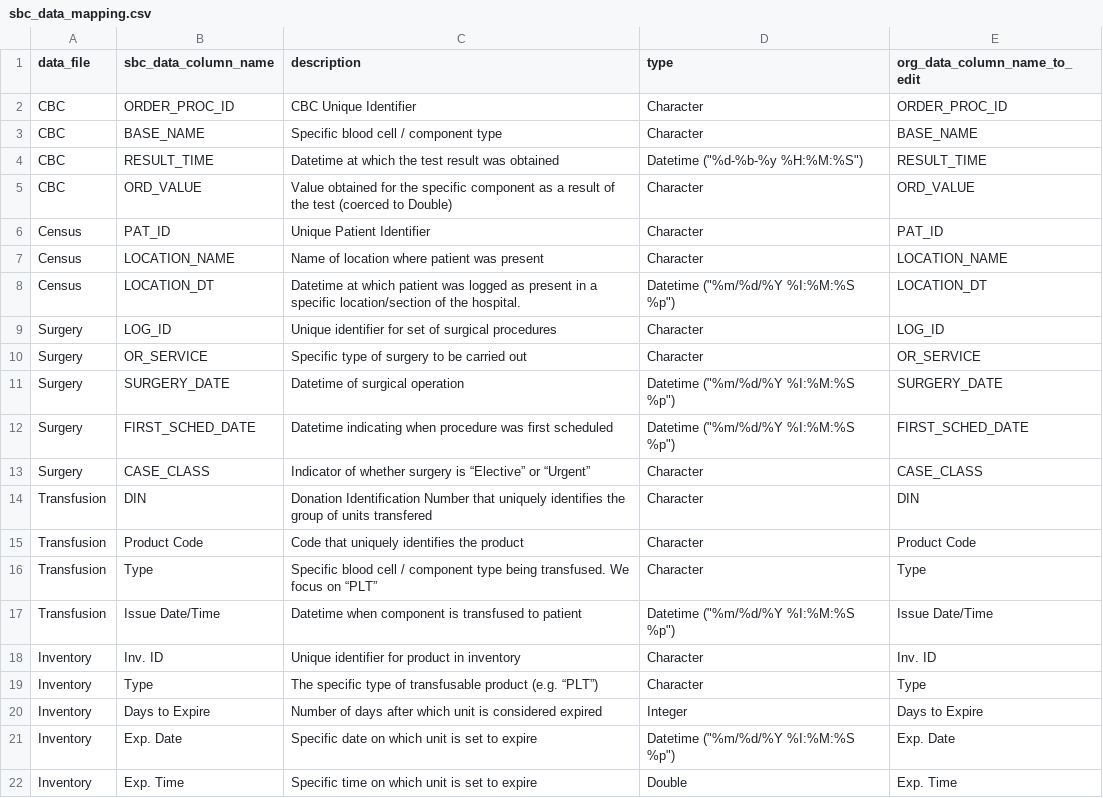
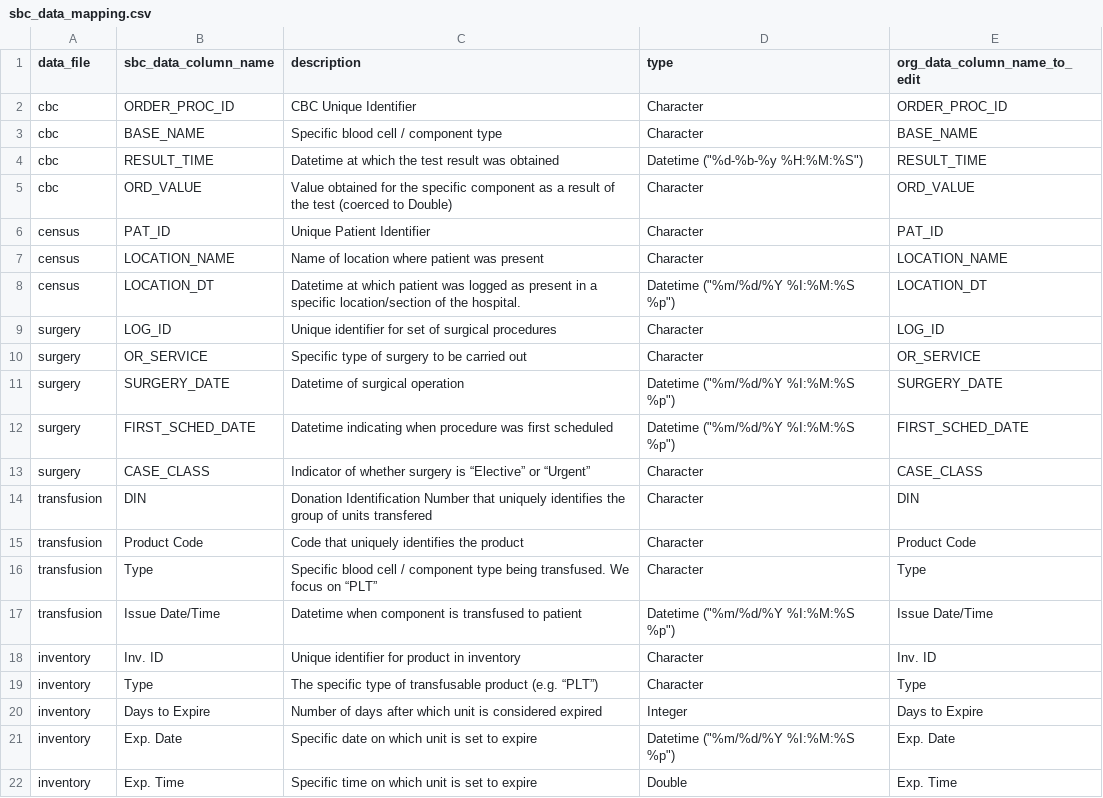
Before and after one commit to bnaras/SBCpip, a CSV file: inst/extdata/sbc_data_mapping.csv, drawn as a sheet.

```diff
--- a/inst/extdata/sbc_data_mapping.csv
+++ b/inst/extdata/sbc_data_mapping.csv
@@ -1,22 +1,22 @@
 data_file,sbc_data_column_name,description,type,org_data_column_name_to_edit
-CBC,ORDER_PROC_ID,CBC Unique Identifier,Character,ORDER_PROC_ID
-CBC,BASE_NAME,Specific blood cell / component type,Character,BASE_NAME
-CBC,RESULT_TIME,Datetime at which the test result was obtained,"Datetime (""%d-%b-%y %H:%M:%S"")",RESULT_TIME
-CBC,ORD_VALUE,Value obtained for the specific component as a result of the test (coerced to Double),Character,ORD_VALUE
-Census,PAT_ID,Unique Patient Identifier,Character,PAT_ID
-Census,LOCATION_NAME,Name of location where patient was present,Character,LOCATION_NAME
-Census,LOCATION_DT,Datetime at which patient was logged as present in a specific location/section of the hospital.,"Datetime (""%m/%d/%Y  %I:%M:%S %p"")",LOCATION_DT
-Surgery,LOG_ID,Unique identifier for set of surgical procedures,Character,LOG_ID
-Surgery,OR_SERVICE,Specific type of surgery to be carried out,Character,OR_SERVICE
-Surgery,SURGERY_DATE,Datetime of surgical operation,"Datetime (""%m/%d/%Y  %I:%M:%S %p"")",SURGERY_DATE
-Surgery,FIRST_SCHED_DATE,Datetime indicating when procedure was first scheduled,"Datetime (""%m/%d/%Y  %I:%M:%S %p"")",FIRST_SCHED_DATE
-Surgery,CASE_CLASS,Indicator of whether surgery is “Elective” or “Urgent”,Character,CASE_CLASS
-Transfusion,DIN,Donation Identification Number that uniquely identifies the group of units transfered,Character,DIN
-Transfusion,Product Code,Code that uniquely identifies the product,Character,Product Code
-Transfusion,Type,Specific blood cell / component type being transfused. We focus on “PLT”,Character,Type
-Transfusion,Issue Date/Time,Datetime when component is transfused to patient ,"Datetime (""%m/%d/%Y  %I:%M:%S %p"")",Issue Date/Time
-Inventory,Inv. ID,Unique identifier for product in inventory,Character,Inv. ID
-Inventory,Type,The specific type of transfusable product (e.g. “PLT”),Character,Type
-Inventory,Days to Expire,Number of days after which unit is considered expired,Integer,Days to Expire
-Inventory,Exp. Date,Specific date on which unit is set to expire,"Datetime (""%m/%d/%Y  %I:%M:%S %p"")",Exp. Date
-Inventory,Exp. Time,Specific time on which unit is set to expire,Double,Exp. Time
+cbc,ORDER_PROC_ID,CBC Unique Identifier,Character,ORDER_PROC_ID
+cbc,BASE_NAME,Specific blood cell / component type,Character,BASE_NAME
+cbc,RESULT_TIME,Datetime at which the test result was obtained,"Datetime (""%d-%b-%y %H:%M:%S"")",RESULT_TIME
+cbc,ORD_VALUE,Value obtained for the specific component as a result of the test (coerced to Double),Character,ORD_VALUE
+census,PAT_ID,Unique Patient Identifier,Character,PAT_ID
+census,LOCATION_NAME,Name of location where patient was present,Character,LOCATION_NAME
+census,LOCATION_DT,Datetime at which patient was logged as present in a specific location/section of the hospital.,"Datetime (""%m/%d/%Y  %I:%M:%S %p"")",LOCATION_DT
+surgery,LOG_ID,Unique identifier for set of surgical procedures,Character,LOG_ID
+surgery,OR_SERVICE,Specific type of surgery to be carried out,Character,OR_SERVICE
+surgery,SURGERY_DATE,Datetime of surgical operation,"Datetime (""%m/%d/%Y  %I:%M:%S %p"")",SURGERY_DATE
+surgery,FIRST_SCHED_DATE,Datetime indicating when procedure was first scheduled,"Datetime (""%m/%d/%Y  %I:%M:%S %p"")",FIRST_SCHED_DATE
+surgery,CASE_CLASS,Indicator of whether surgery is “Elective” or “Urgent”,Character,CASE_CLASS
+transfusion,DIN,Donation Identification Number that uniquely identifies the group of units transfered,Character,DIN
+transfusion,Product Code,Code that uniquely identifies the product,Character,Product Code
+transfusion,Type,Specific blood cell / component type being transfused. We focus on “PLT”,Character,Type
+transfusion,Issue Date/Time,Datetime when component is transfused to patient ,"Datetime (""%m/%d/%Y  %I:%M:%S %p"")",Issue Date/Time
+inventory,Inv. ID,Unique identifier for product in inventory,Character,Inv. ID
+inventory,Type,The specific type of transfusable product (e.g. “PLT”),Character,Type
+inventory,Days to Expire,Number of days after which unit is considered expired,Integer,Days to Expire
+inventory,Exp. Date,Specific date on which unit is set to expire,"Datetime (""%m/%d/%Y  %I:%M:%S %p"")",Exp. Date
+inventory,Exp. Time,Specific time on which unit is set to expire,Double,Exp. Time
```
Also changed, not shown: 8 other files.
